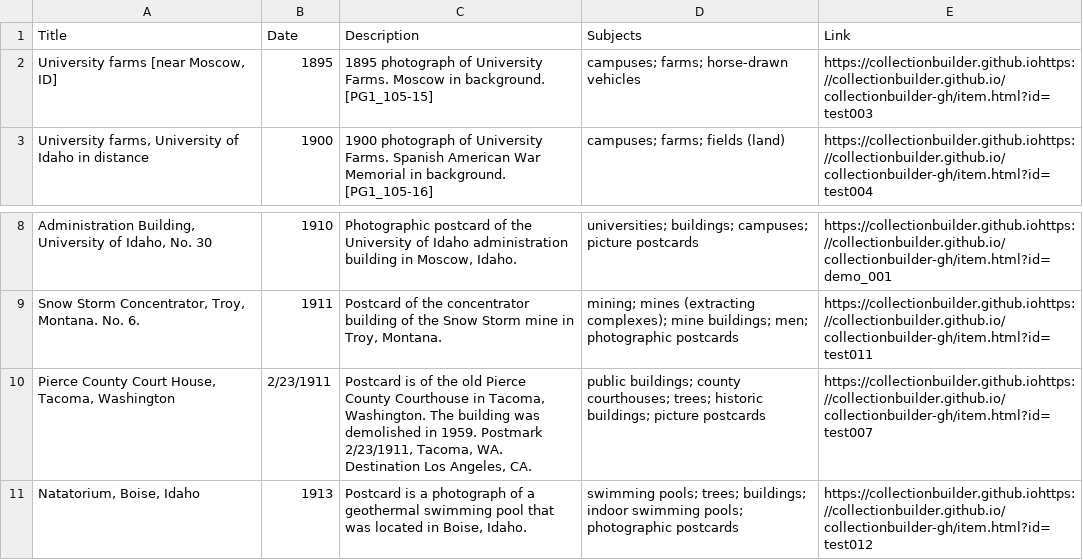
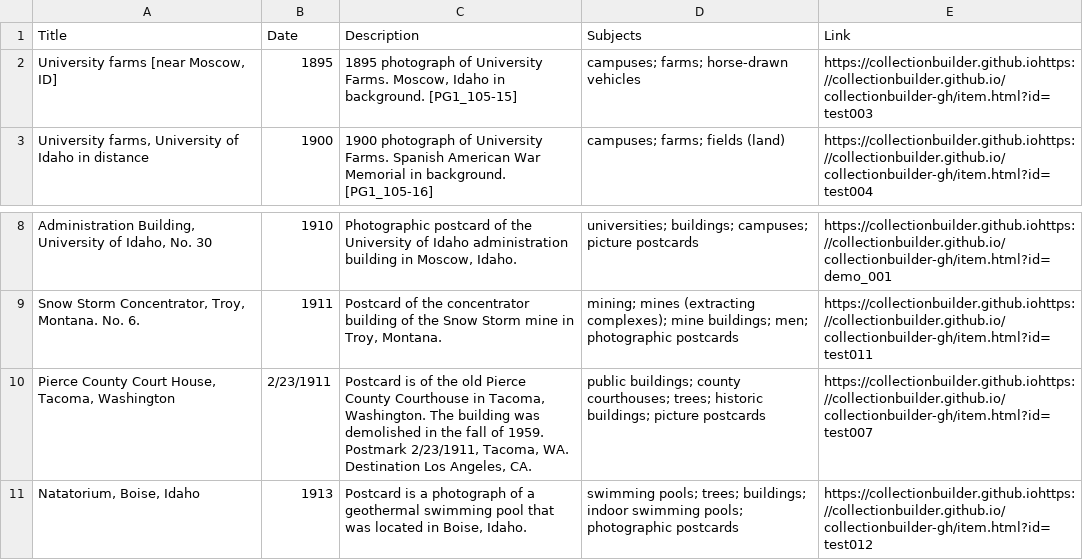
Before and after one commit to chrisdaaz/branching, a CSV file: metadata.csv, drawn as a sheet; only a part is shown, gaps mark what is left out.

Commit message:
Changes to decriptions

```diff
--- a/metadata.csv
+++ b/metadata.csv
@@ -1,3 +1,3 @@
 Title,Date,Description,Subjects,Link
-"University farms [near Moscow, ID]",1895,1895 photograph of University Farms. Moscow in background. [PG1_105-15],campuses; farms; horse-drawn vehicles,https://collectionbuilder.github.iohttps://collectionbuilder.github.io/collectionbuilder-gh/item.html?id=test003
+"University farms [near Moscow, ID]",1895,"1895 photograph of University Farms. Moscow, Idaho in background. [PG1_105-15]",campuses; farms; horse-drawn vehicles,https://collectionbuilder.github.iohttps://collectionbuilder.github.io/collectionbuilder-gh/item.html?id=test003
 "University farms, University of Idaho in distance",1900,1900 photograph of University Farms. Spanish American War Memorial in background. [PG1_105-16],campuses; farms; fields (land),https://collectionbuilder.github.iohttps://collectionbuilder.github.io/collectionbuilder-gh/item.html?id=test004
@@ -9,3 +9,3 @@ Title,Date,Description,Subjects,Link
 "Snow Storm Concentrator, Troy, Montana. No. 6.",1911,"Postcard of the concentrator building of the Snow Storm mine in Troy, Montana.",mining; mines (extracting complexes); mine buildings; men; photographic postcards,https://collectionbuilder.github.iohttps://collectionbuilder.github.io/collectionbuilder-gh/item.html?id=test011
-"Pierce County Court House, Tacoma, Washington",2/23/1911,"Postcard is of the old Pierce County Courthouse in Tacoma, Washington. The building was demolished in 1959. Postmark 2/23/1911, Tacoma, WA. Destination Los Angeles, CA.",public buildings; county courthouses; trees; historic buildings; picture postcards,https://collectionbuilder.github.iohttps://collectionbuilder.github.io/collectionbuilder-gh/item.html?id=test007
+"Pierce County Court House, Tacoma, Washington",2/23/1911,"Postcard is of the old Pierce County Courthouse in Tacoma, Washington. The building was demolished in the fall of 1959. Postmark 2/23/1911, Tacoma, WA. Destination Los Angeles, CA.",public buildings; county courthouses; trees; historic buildings; picture postcards,https://collectionbuilder.github.iohttps://collectionbuilder.github.io/collectionbuilder-gh/item.html?id=test007
 "Natatorium, Boise, Idaho",1913,"Postcard is a photograph of a geothermal swimming pool that was located in Boise, Idaho.",swimming pools; trees; buildings; indoor swimming pools; photographic postcards,https://collectionbuilder.github.iohttps://collectionbuilder.github.io/collectionbuilder-gh/item.html?id=test012
```
